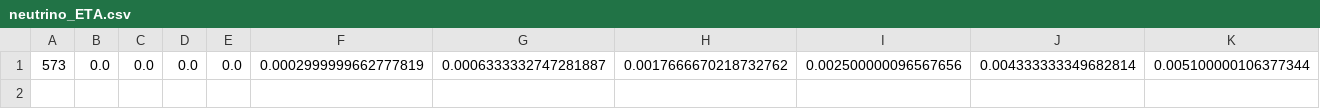
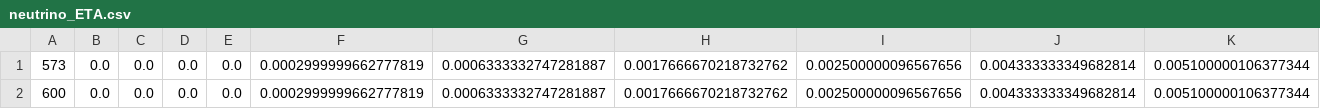
Before and after one commit to EdwardGlockner/DM-signals-at-LHC-with-ML, a CSV file: src/data_preparation/data_prep_1D/neutrino_ETA.csv, drawn as a sheet; only a part is shown; rows hold the shown columns only; the diff names each change by its address in the sheet, - before the commit and + after, or states it on an @@ line.

```diff
--- a/src/data_preparation/data_prep_1D/neutrino_ETA.csv
+++ b/src/data_preparation/data_prep_1D/neutrino_ETA.csv
+row 2: 600 | 0.0 | 0.0 | 0.0 | 0.0 | 0.0002999999662777819 | 0.0006333332747281887 | 0.0017666670218732762 | 0.002500000096567656 | 0.004333333349682814 | 0.005100000106377344
```
Also changed, not shown: src/data_preparation/data_prep_1D/neutrino_MET.csv, src/data_preparation/data_prep_1D/neutrino_PT.csv, 2 other files.
